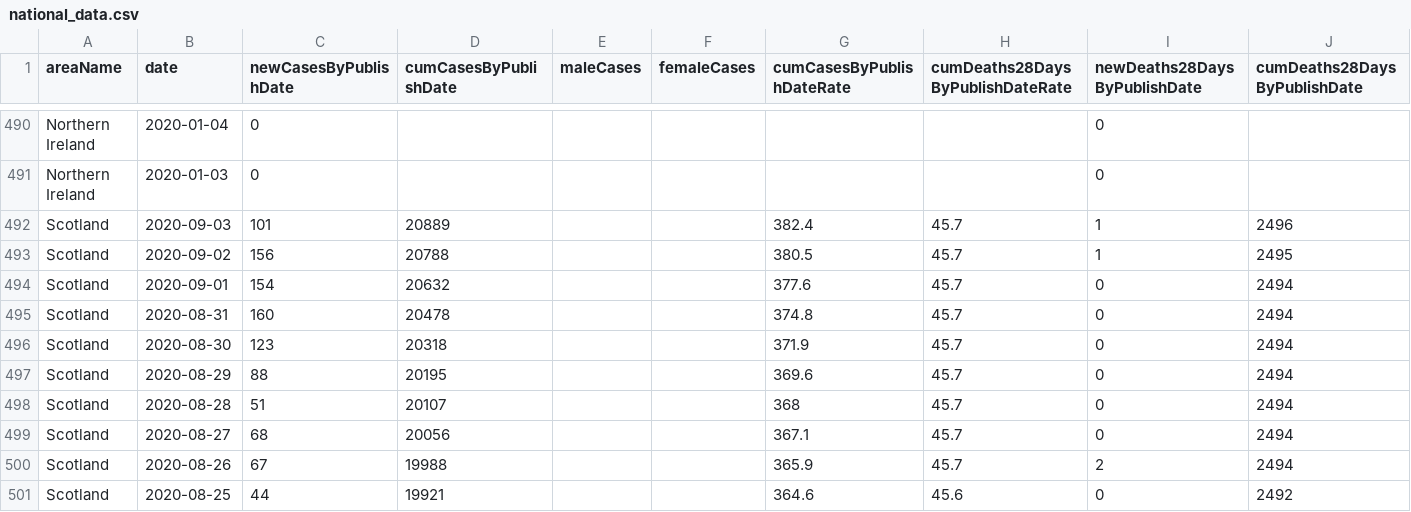
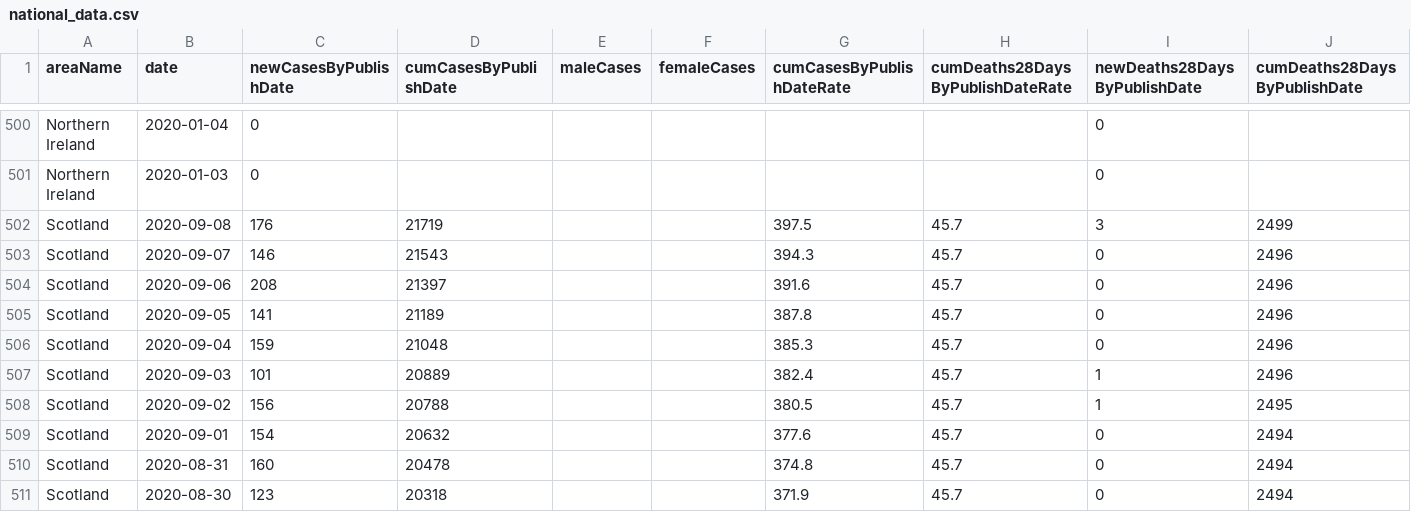
Before and after one commit to chesskarthik01/UK-COVID-19-Data-Visualization, a CSV file: datasets/national_data.csv, drawn as a sheet; only a part is shown, gaps mark what is left out; the shorter side is filled out with more unchanged rows; the diff covers the shown part only; the diff names each change by its address in the sheet, - before the commit and + after, or states it on an @@ line.

```diff
--- a/datasets/national_data.csv
+++ b/datasets/national_data.csv
+row 502: Scotland | 2020-09-08 | 176 | 21719 |  |  | 397.5 | 45.7 | 3 | 2499
+row 503: Scotland | 2020-09-07 | 146 | 21543 |  |  | 394.3 | 45.7 | 0 | 2496
+row 504: Scotland | 2020-09-06 | 208 | 21397 |  |  | 391.6 | 45.7 | 0 | 2496
+row 505: Scotland | 2020-09-05 | 141 | 21189 |  |  | 387.8 | 45.7 | 0 | 2496
+row 506: Scotland | 2020-09-04 | 159 | 21048 |  |  | 385.3 | 45.7 | 0 | 2496
```
Also changed, not shown: 15 added rows and 4 edited cells elsewhere in this file, datasets/hospital_data.csv, 3 other files.
